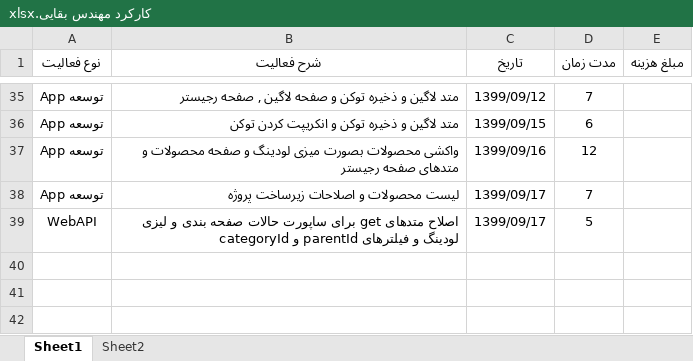
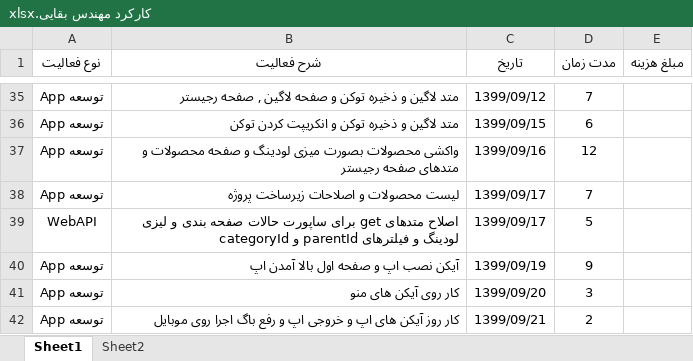
Before and after one commit to BaharanSystems/Documents, an Excel workbook: امور پرسنلی/مهندس بقایی/کارکرد مهندس بقایی.xlsx, sheet Sheet1, drawn as a sheet; only a part is shown, gaps mark what is left out; values as stored, in another font and other column widths than the file's, no borders; table styles not drawn; the diff names each change by its address in the sheet, - before the commit and + after, or states it on an @@ line.

Commit message:
Icons

```diff
--- a/امور پرسنلی/مهندس بقایی/کارکرد مهندس بقایی.xlsx (sheet Sheet1)
+++ b/امور پرسنلی/مهندس بقایی/کارکرد مهندس بقایی.xlsx (sheet Sheet1)
+row 40: توسعه App | آیکن نصب اپ و صفحه اول بالا آمدن اپ | 1399/09/19 | 9
+row 41: توسعه App | کار روی آیکن های منو | 1399/09/20 | 3
+row 42: توسعه App | کار روز آیکن های اپ و خروجی اپ و رفع باگ اجرا روی موبایل | 1399/09/21 | 2
```
